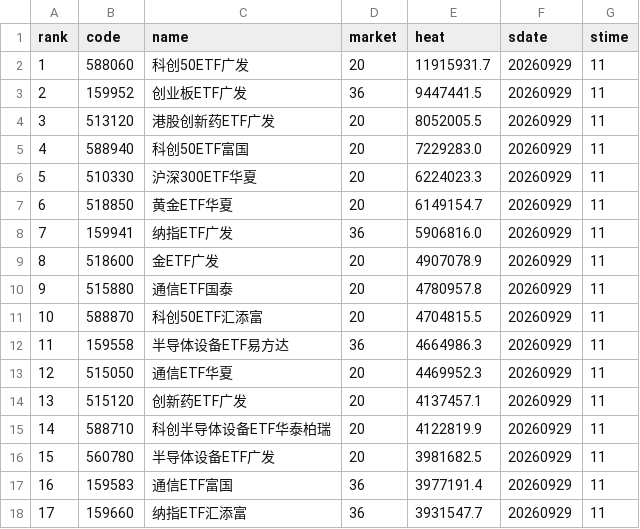
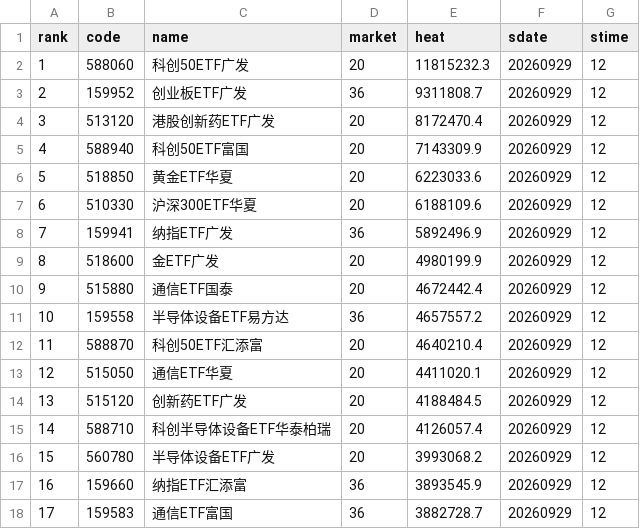
Before and after one commit to zihengniu9/etf-rotation-desk, a CSV file: outputs/etf_hot_rank.csv, drawn as a sheet; only a part is shown; the diff covers the shown part only.

```diff
--- a/outputs/etf_hot_rank.csv
+++ b/outputs/etf_hot_rank.csv
@@ -1,18 +1,18 @@
 rank,code,name,market,heat,sdate,stime
-1,588060,科创50ETF广发,20,11915931.7,20260929,11
-2,159952,创业板ETF广发,36,9447441.5,20260929,11
-3,513120,港股创新药ETF广发,20,8052005.5,20260929,11
-4,588940,科创50ETF富国,20,7229283.0,20260929,11
-5,510330,沪深300ETF华夏,20,6224023.3,20260929,11
-6,518850,黄金ETF华夏,20,6149154.7,20260929,11
-7,159941,纳指ETF广发,36,5906816.0,20260929,11
-8,518600,金ETF广发,20,4907078.9,20260929,11
-9,515880,通信ETF国泰,20,4780957.8,20260929,11
-10,588870,科创50ETF汇添富,20,4704815.5,20260929,11
-11,159558,半导体设备ETF易方达,36,4664986.3,20260929,11
-12,515050,通信ETF华夏,20,4469952.3,20260929,11
-13,515120,创新药ETF广发,20,4137457.1,20260929,11
-14,588710,科创半导体设备ETF华泰柏瑞,20,4122819.9,20260929,11
-15,560780,半导体设备ETF广发,20,3981682.5,20260929,11
-16,159583,通信ETF富国,36,3977191.4,20260929,11
-17,159660,纳指ETF汇添富,36,3931547.7,20260929,11
+1,588060,科创50ETF广发,20,11815232.3,20260929,12
+2,159952,创业板ETF广发,36,9311808.7,20260929,12
+3,513120,港股创新药ETF广发,20,8172470.4,20260929,12
+4,588940,科创50ETF富国,20,7143309.9,20260929,12
+5,518850,黄金ETF华夏,20,6223033.6,20260929,12
+6,510330,沪深300ETF华夏,20,6188109.6,20260929,12
+7,159941,纳指ETF广发,36,5892496.9,20260929,12
+8,518600,金ETF广发,20,4980199.9,20260929,12
+9,515880,通信ETF国泰,20,4672442.4,20260929,12
+10,159558,半导体设备ETF易方达,36,4657557.2,20260929,12
+11,588870,科创50ETF汇添富,20,4640210.4,20260929,12
+12,515050,通信ETF华夏,20,4411020.1,20260929,12
+13,515120,创新药ETF广发,20,4188484.5,20260929,12
+14,588710,科创半导体设备ETF华泰柏瑞,20,4126057.4,20260929,12
+15,560780,半导体设备ETF广发,20,3993068.2,20260929,12
+16,159660,纳指ETF汇添富,36,3893545.9,20260929,12
+17,159583,通信ETF富国,36,3882728.7,20260929,12
```
Also changed, not shown: 42 edited cells elsewhere in this file, outputs/etf_backtest_curve.csv, outputs/etf_backtest_positions.csv, 13 other files.
